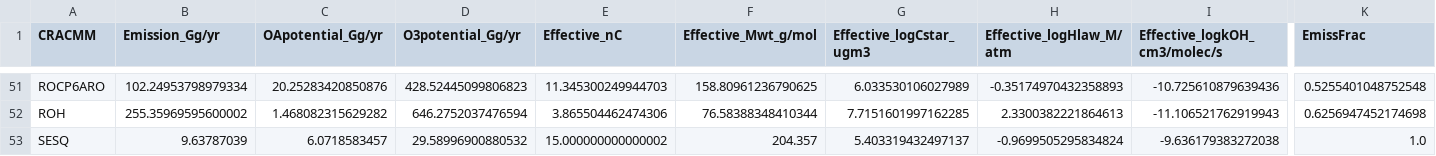
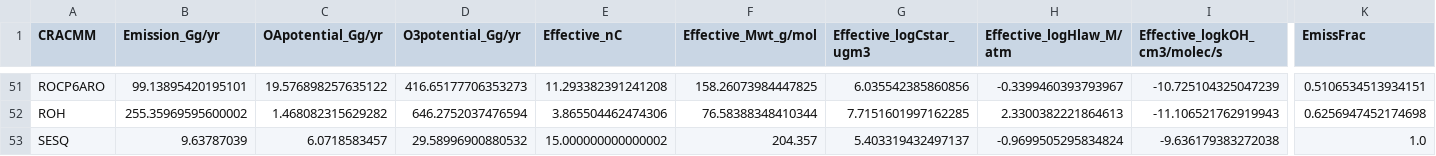
Before and after one commit to USEPA/CRACMM, a CSV file: metadata/CRACMM2017_emiss_properties.csv (was metadata/CRACMM_emiss_properties.csv), drawn as a sheet; only a part is shown, gaps mark what is left out; the diff covers the shown part only; the diff names each change by its address in the sheet, - before the commit and + after, or states it on an @@ line.

```diff
--- a/metadata/CRACMM_emiss_properties.csv
+++ b/metadata/CRACMM2017_emiss_properties.csv
-B51 (Emission_Gg/yr): 102.24953798979334
+B51 (Emission_Gg/yr): 99.13895420195101
-C51 (OApotential_Gg/yr): 20.25283420850876
+C51 (OApotential_Gg/yr): 19.576898257635122
-D51 (O3potential_Gg/yr): 428.52445099806823
+D51 (O3potential_Gg/yr): 416.65177706353273
-E51 (Effective_nC): 11.345300249944703
+E51 (Effective_nC): 11.293382391241208
-F51 (Effective_Mwt_g/mol): 158.80961236790625
+F51 (Effective_Mwt_g/mol): 158.26073984447825
-G51 (Effective_logCstar_ugm3): 6.033530106027989
+G51 (Effective_logCstar_ugm3): 6.035542385860856
-H51 (Effective_logHlaw_M/atm): -0.35174970432358893
+H51 (Effective_logHlaw_M/atm): -0.3399460393793967
-I51 (Effective_logkOH_cm3/molec/s): -10.725610879639436
+I51 (Effective_logkOH_cm3/molec/s): -10.725104325047239
-K51 (EmissFrac): 0.5255401048752548
+K51 (EmissFrac): 0.5106534513934151
```
Also changed, not shown: 89 edited cells elsewhere in this file, 3 other files.
